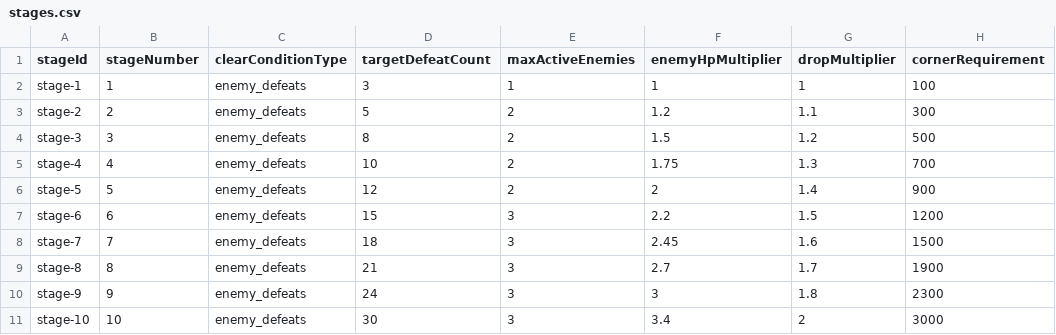
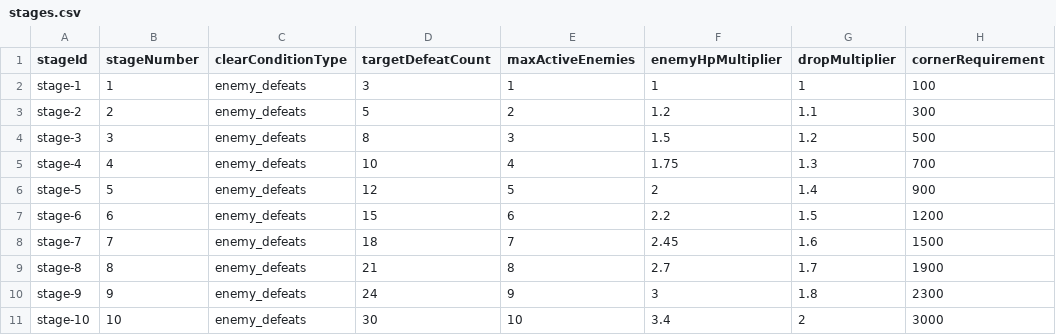
Before and after one commit to sagancc246/Desktop-Muse-Idle, a CSV file: masters/csv/stages.csv, drawn as a sheet.

Commit message:
feat: connect CSV masters to runtime

```diff
--- a/masters/csv/stages.csv
+++ b/masters/csv/stages.csv
@@ -3,9 +3,9 @@ stage-1,1,enemy_defeats,3,1,1,1,100
 stage-2,2,enemy_defeats,5,2,1.2,1.1,300
-stage-3,3,enemy_defeats,8,2,1.5,1.2,500
-stage-4,4,enemy_defeats,10,2,1.75,1.3,700
-stage-5,5,enemy_defeats,12,2,2,1.4,900
-stage-6,6,enemy_defeats,15,3,2.2,1.5,1200
-stage-7,7,enemy_defeats,18,3,2.45,1.6,1500
-stage-8,8,enemy_defeats,21,3,2.7,1.7,1900
-stage-9,9,enemy_defeats,24,3,3,1.8,2300
-stage-10,10,enemy_defeats,30,3,3.4,2,3000
+stage-3,3,enemy_defeats,8,3,1.5,1.2,500
+stage-4,4,enemy_defeats,10,4,1.75,1.3,700
+stage-5,5,enemy_defeats,12,5,2,1.4,900
+stage-6,6,enemy_defeats,15,6,2.2,1.5,1200
+stage-7,7,enemy_defeats,18,7,2.45,1.6,1500
+stage-8,8,enemy_defeats,21,8,2.7,1.7,1900
+stage-9,9,enemy_defeats,24,9,3,1.8,2300
+stage-10,10,enemy_defeats,30,10,3.4,2,3000
```
Also changed, not shown: 37 other files.
